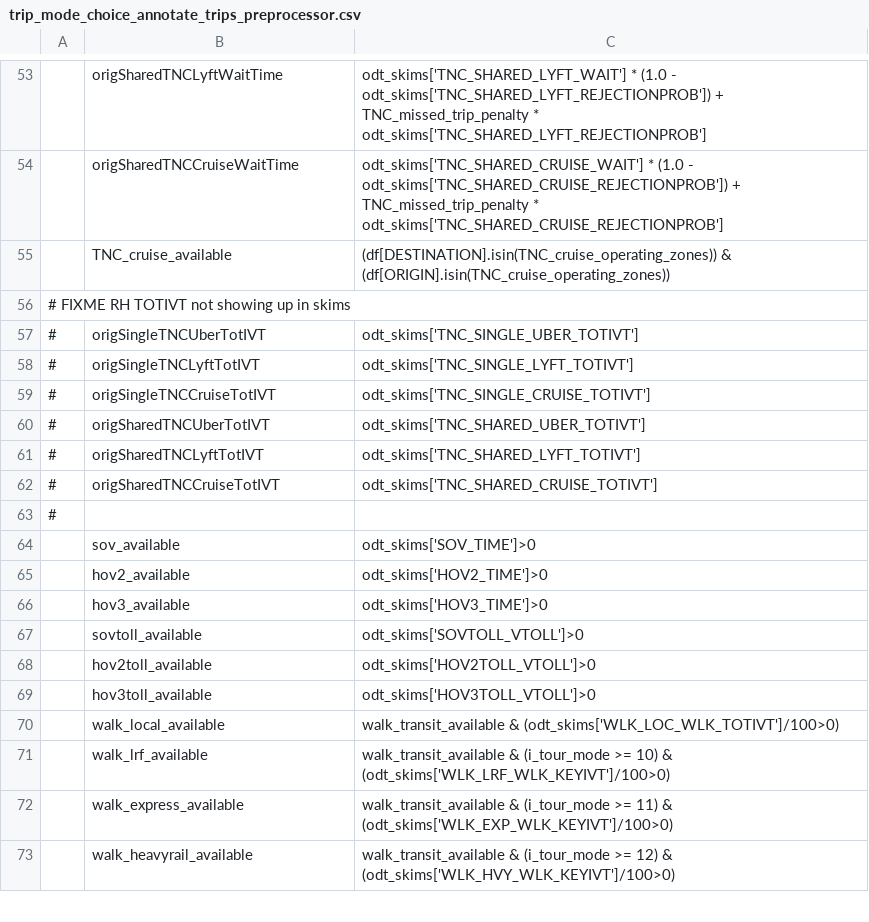
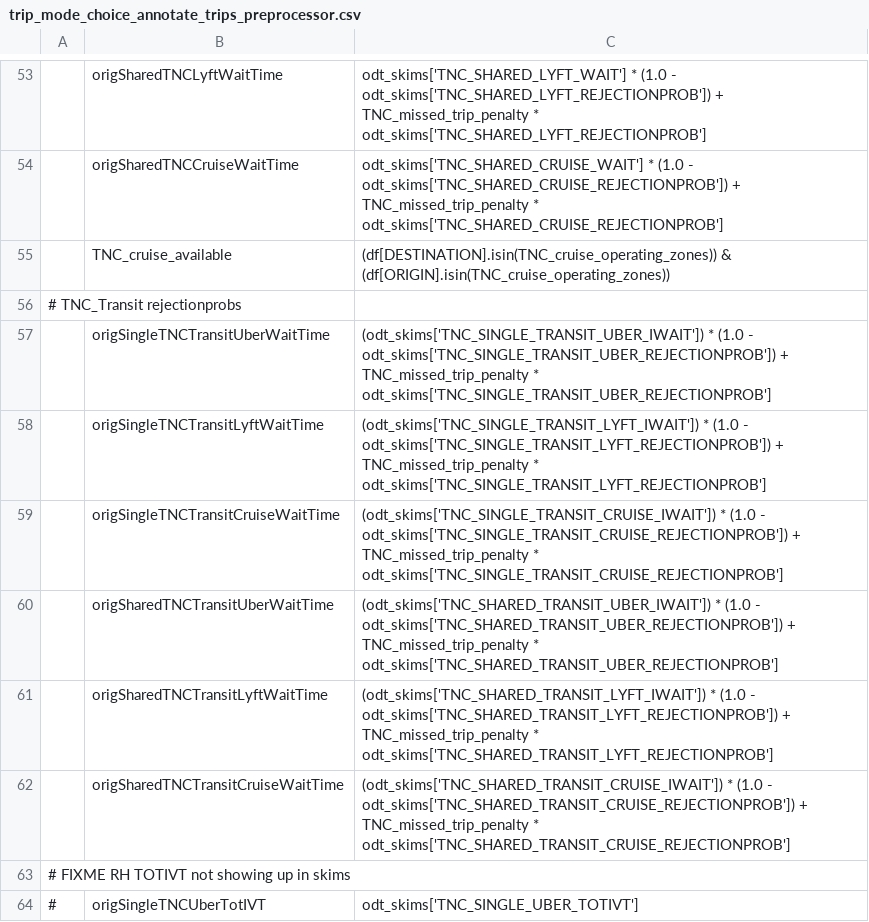
Before and after one commit to LBNL-UCB-STI/activitysim-configs-sfbay, a CSV file: configs/trip_mode_choice_annotate_trips_preprocessor.csv, drawn as a sheet; only a part is shown, gaps mark what is left out; the shorter side is filled out with more unchanged rows; the diff names each change by its address in the sheet, - before the commit and + after, or states it on an @@ line.

```diff
--- a/configs/trip_mode_choice_annotate_trips_preprocessor.csv
+++ b/configs/trip_mode_choice_annotate_trips_preprocessor.csv
+row 56: # TNC_Transit rejectionprobs
+row 57:  | origSingleTNCTransitUberWaitTime | (odt_skims['TNC_SINGLE_TRANSIT_UBER_IWAIT']) * (1.0 - odt_skims['TNC_SINGLE_TRANSIT_UBER_REJECTIONPROB']) + TNC_missed_trip_penalty * odt_skims['TNC_SINGLE_TRANSIT_UBER_REJECTIONPROB']
+row 58:  | origSingleTNCTransitLyftWaitTime | (odt_skims['TNC_SINGLE_TRANSIT_LYFT_IWAIT']) * (1.0 - odt_skims['TNC_SINGLE_TRANSIT_LYFT_REJECTIONPROB']) + TNC_missed_trip_penalty * odt_skims['TNC_SINGLE_TRANSIT_LYFT_REJECTIONPROB']
+row 59:  | origSingleTNCTransitCruiseWaitTime | (odt_skims['TNC_SINGLE_TRANSIT_CRUISE_IWAIT']) * (1.0 - odt_skims['TNC_SINGLE_TRANSIT_CRUISE_REJECTIONPROB']) + TNC_missed_trip_penalty * odt_skims['TNC_SINGLE_TRANSIT_CRUISE_REJECTIONPROB']
+row 60:  | origSharedTNCTransitUberWaitTime | (odt_skims['TNC_SHARED_TRANSIT_UBER_IWAIT']) * (1.0 - odt_skims['TNC_SHARED_TRANSIT_UBER_REJECTIONPROB']) + TNC_missed_trip_penalty * odt_skims['TNC_SHARED_TRANSIT_UBER_REJECTIONPROB']
+row 61:  | origSharedTNCTransitLyftWaitTime | (odt_skims['TNC_SHARED_TRANSIT_LYFT_IWAIT']) * (1.0 - odt_skims['TNC_SHARED_TRANSIT_LYFT_REJECTIONPROB']) + TNC_missed_trip_penalty * odt_skims['TNC_SHARED_TRANSIT_LYFT_REJECTIONPROB']
+row 62:  | origSharedTNCTransitCruiseWaitTime | (odt_skims['TNC_SHARED_TRANSIT_CRUISE_IWAIT']) * (1.0 - odt_skims['TNC_SHARED_TRANSIT_CRUISE_REJECTIONPROB']) + TNC_missed_trip_penalty * odt_skims['TNC_SHARED_TRANSIT_CRUISE_REJECTIONPROB']
```
Also changed, not shown: configs/tour_mode_choice.csv, configs/tour_mode_choice_annotate_choosers_preprocessor.csv, 1 other file.
